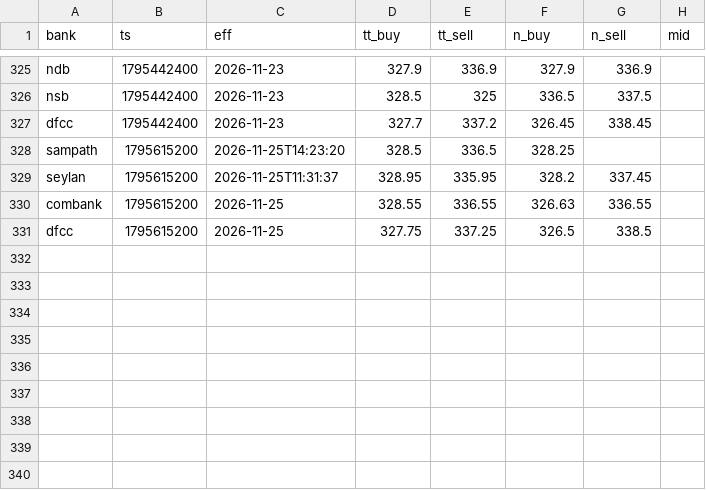
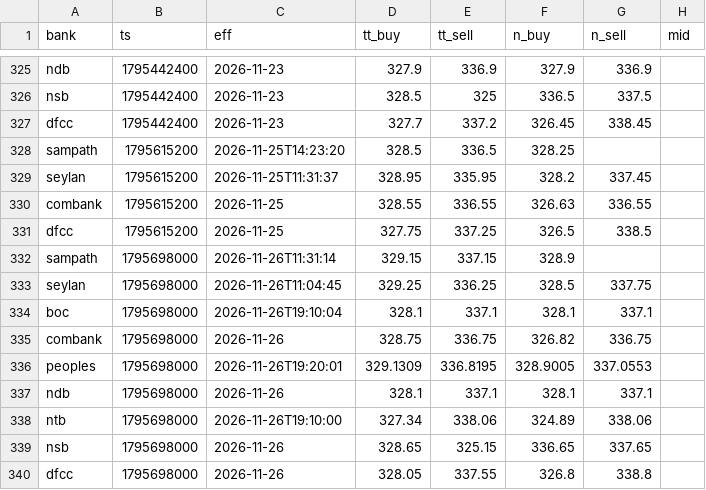
Before and after one commit to anjulalk/fxtrack, a CSV file: data/tick.csv, drawn as a sheet; only a part is shown, gaps mark what is left out.

```diff
--- a/data/tick.csv
+++ b/data/tick.csv
@@ -331 +331,10 @@ combank,1795615200,2026-11-25,328.55,336.55,326.63,336.55,
 dfcc,1795615200,2026-11-25,327.75,337.25,326.5,338.5,
+sampath,1795698000,2026-11-26T11:31:14,329.15,337.15,328.9,,
+seylan,1795698000,2026-11-26T11:04:45,329.25,336.25,328.5,337.75,
+boc,1795698000,2026-11-26T19:10:04,328.1,337.1,328.1,337.1,
+combank,1795698000,2026-11-26,328.75,336.75,326.82,336.75,
+peoples,1795698000,2026-11-26T19:20:01,329.1309,336.8195,328.9005,337.0553,
+ndb,1795698000,2026-11-26,328.1,337.1,328.1,337.1,
+ntb,1795698000,2026-11-26T19:10:00,327.34,338.06,324.89,338.06,
+nsb,1795698000,2026-11-26,328.65,325.15,336.65,337.65,
+dfcc,1795698000,2026-11-26,328.05,337.55,326.8,338.8,
```
Also changed, not shown: data/day.csv, 2 other files.
